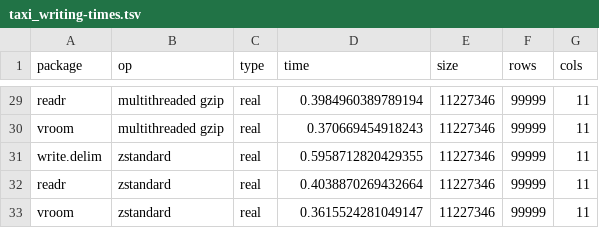
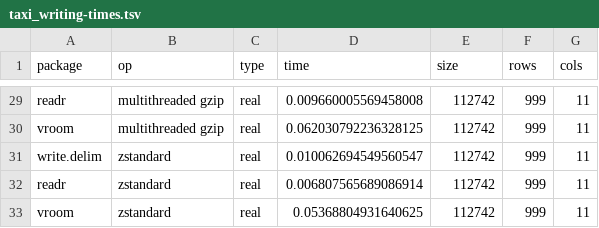
Before and after one commit to tidyverse/vroom, a TSV file: inst/bench/taxi_writing-times.tsv, drawn as a sheet; only a part is shown, gaps mark what is left out; the diff covers the shown part only; the diff names each change by its address in the sheet, - before the commit and + after, or states it on an @@ line.

```diff
--- a/inst/bench/taxi_writing-times.tsv
+++ b/inst/bench/taxi_writing-times.tsv
-D29 (time): 0.3984960389789194
+D29 (time): 0.009660005569458008
-E29:E33 (size): 11227346
+E29:E33 (size): 112742
-F29:F33 (rows): 99999
+F29:F33 (rows): 999
-D30 (time): 0.370669454918243
+D30 (time): 0.062030792236328125
-D31 (time): 0.5958712820429355
+D31 (time): 0.010062694549560547
-D32 (time): 0.4038870269432664
+D32 (time): 0.006807565689086914
-D33 (time): 0.3615524281049147
+D33 (time): 0.05368804931640625
```
Also changed, not shown: 81 edited cells elsewhere in this file, inst/bench/all_character-times.tsv, inst/bench/all_numeric-times.tsv, 10 other files.
